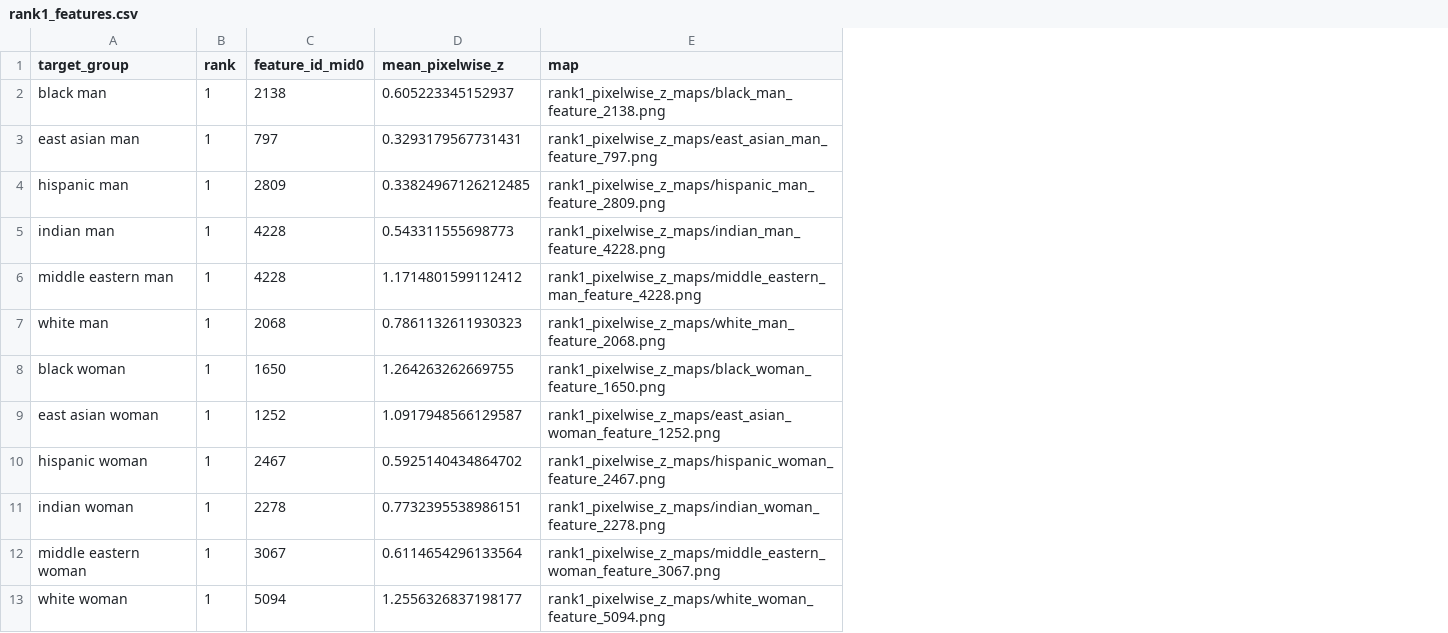
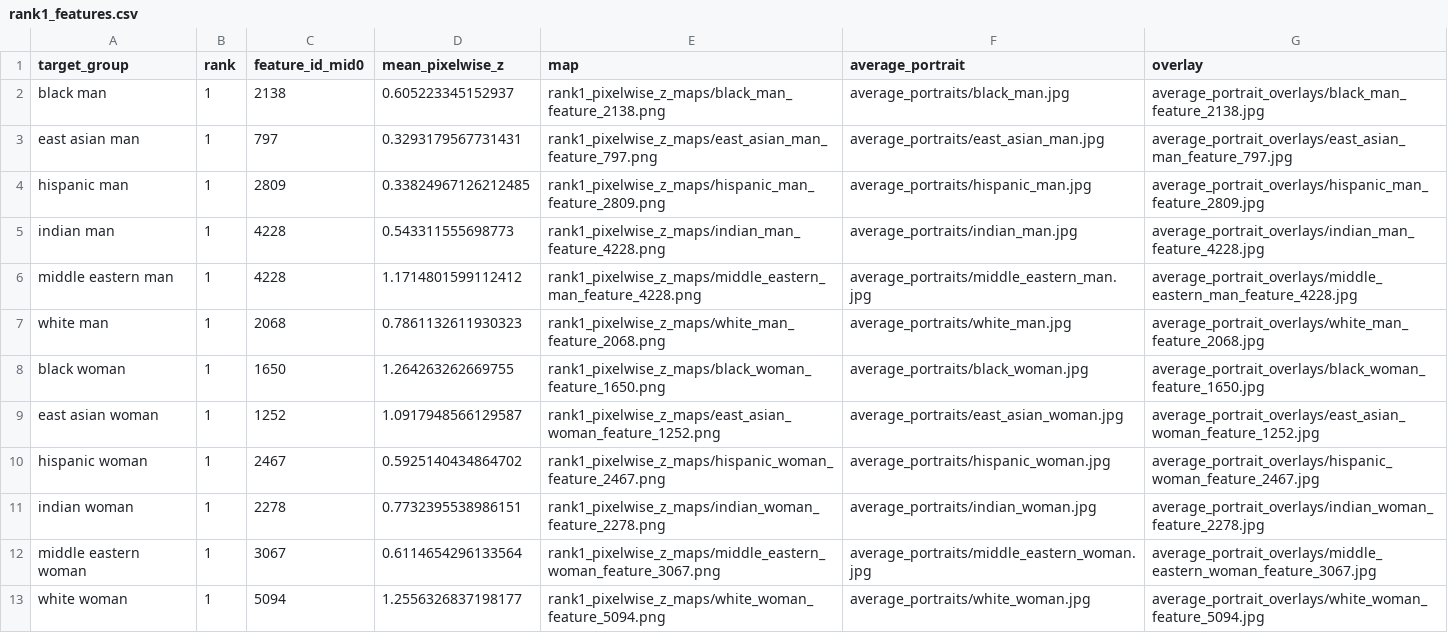
Before and after one commit to ele906/cos398, a CSV file: mid0_pixelwise_activations/rank1_features.csv, drawn as a sheet; the diff names each change by its address in the sheet, - before the commit and + after, or states it on an @@ line.

Commit message:
Add average portrait activation overlays

```diff
--- a/mid0_pixelwise_activations/rank1_features.csv
+++ b/mid0_pixelwise_activations/rank1_features.csv
+column F (average_portrait), rows 2-13: average_portraits/black_man.jpg | average_portraits/east_asian_man.jpg | average_portraits/hispanic_man.jpg | average_portraits/indian_man.jpg | average_portraits/middle_eastern_man.jpg | average_portraits/white_man.jpg | average_portraits/black_woman.jpg | average_portraits/east_asian_woman.jpg | average_portraits/hispanic_woman.jpg | average_portraits/indian_woman.jpg | average_portraits/middle_eastern_woman.jpg | average_portraits/white_woman.jpg
+column G (overlay), rows 2-13: average_portrait_overlays/black_man_feature_2138.jpg | average_portrait_overlays/east_asian_man_feature_797.jpg | average_portrait_overlays/hispanic_man_feature_2809.jpg | average_portrait_overlays/indian_man_feature_4228.jpg | average_portrait_overlays/middle_eastern_man_feature_4228.jpg | average_portrait_overlays/white_man_feature_2068.jpg | average_portrait_overlays/black_woman_feature_1650.jpg | average_portrait_overlays/east_asian_woman_feature_1252.jpg | average_portrait_overlays/hispanic_woman_feature_2467.jpg | average_portrait_overlays/indian_woman_feature_2278.jpg | average_portrait_overlays/middle_eastern_woman_feature_3067.jpg | average_portrait_overlays/white_woman_feature_5094.jpg
```
Also changed, not shown: 25 other files.
